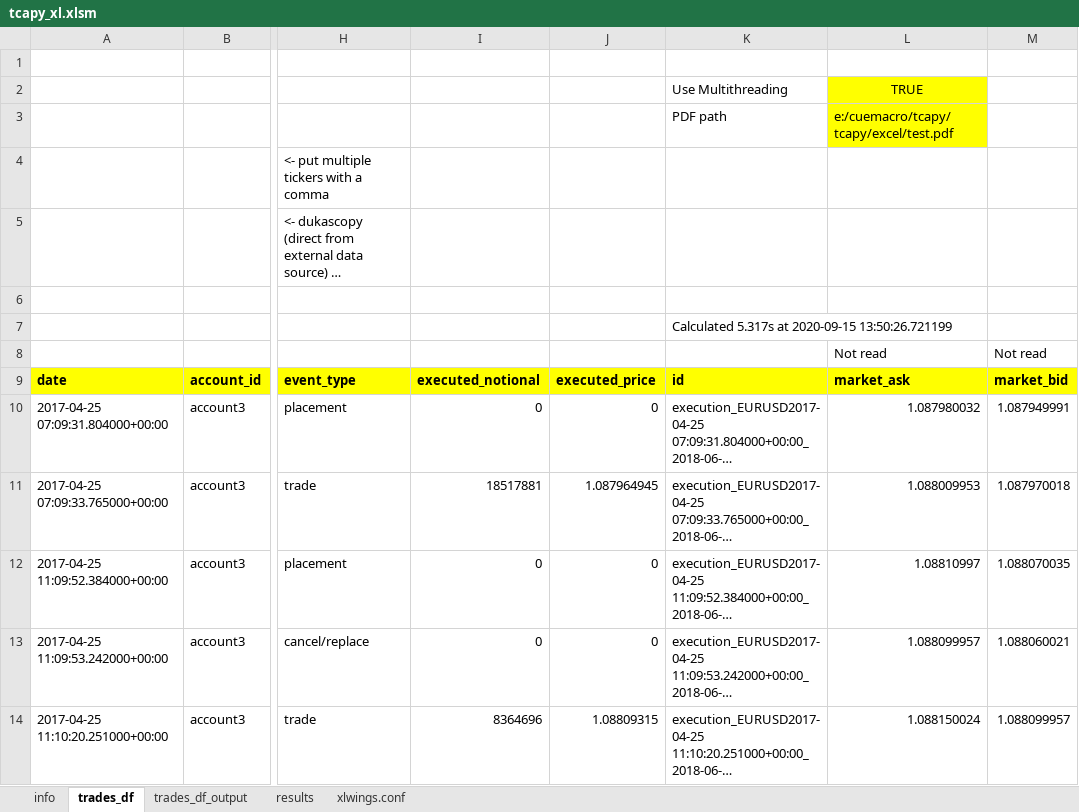
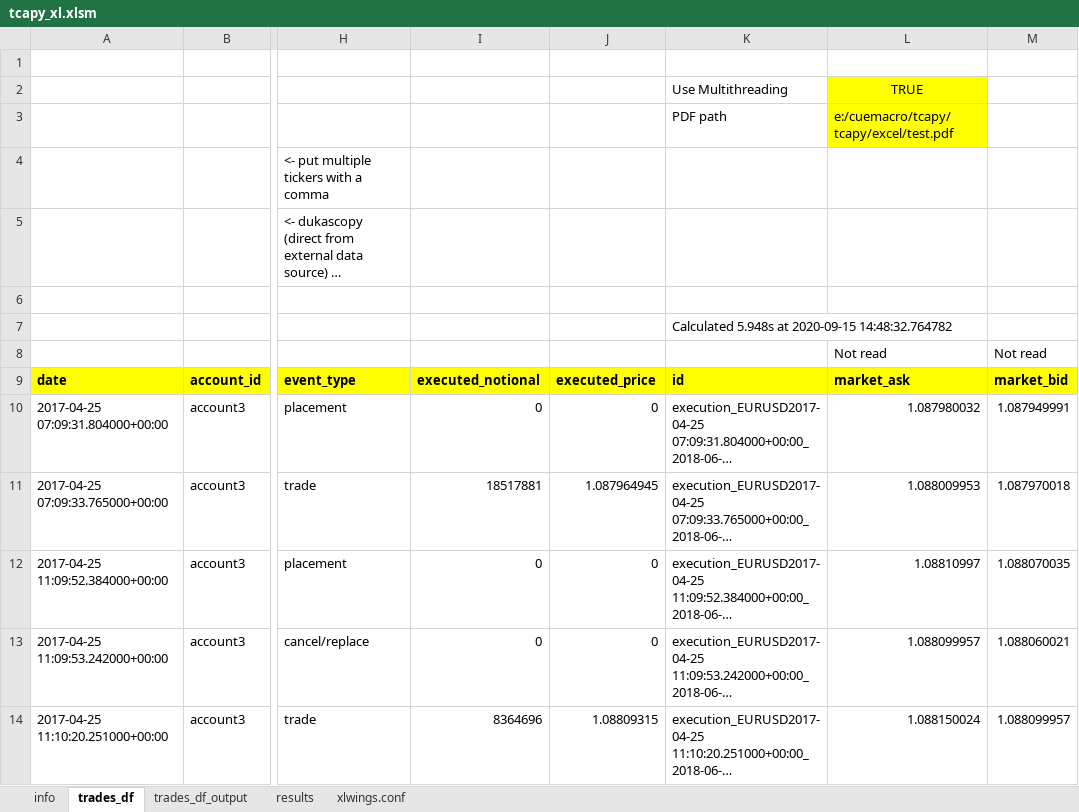
Before and after one commit to cuemacro/tcapy, an Excel workbook: tcapy/excel/tcapy_xl.xlsm, sheet trades_df, drawn as a sheet; only a part is shown, gaps mark what is left out; long unchanged cells end in …; values as stored, in another font and other column widths than the file's, no borders; charts and pictures not drawn; the diff names each change by its address in the sheet, - before the commit and + after, or states it on an @@ line.

```diff
--- a/tcapy/excel/tcapy_xl.xlsm (sheet trades_df)
+++ b/tcapy/excel/tcapy_xl.xlsm (sheet trades_df)
-K7: Calculated 5.317s at 2020-09-15 13:50:26.721199
+K7: Calculated 5.948s at 2020-09-15 14:48:32.764782
```
Also changed, not shown: sheet results, charts or pictures, 7 other files.
